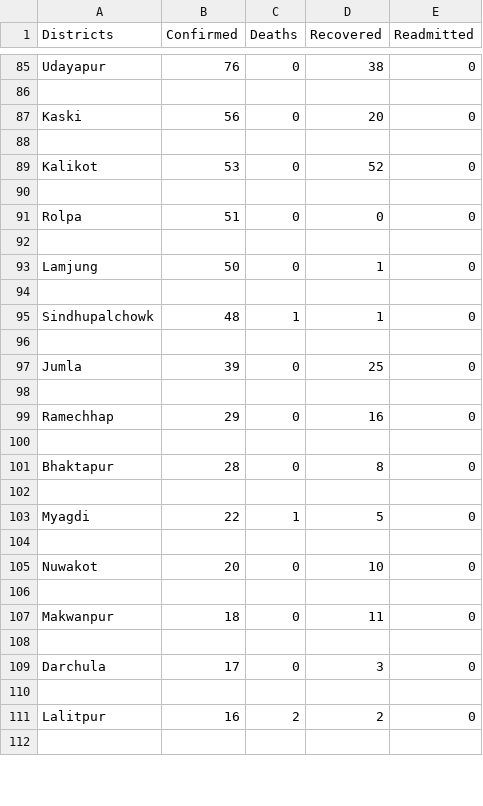
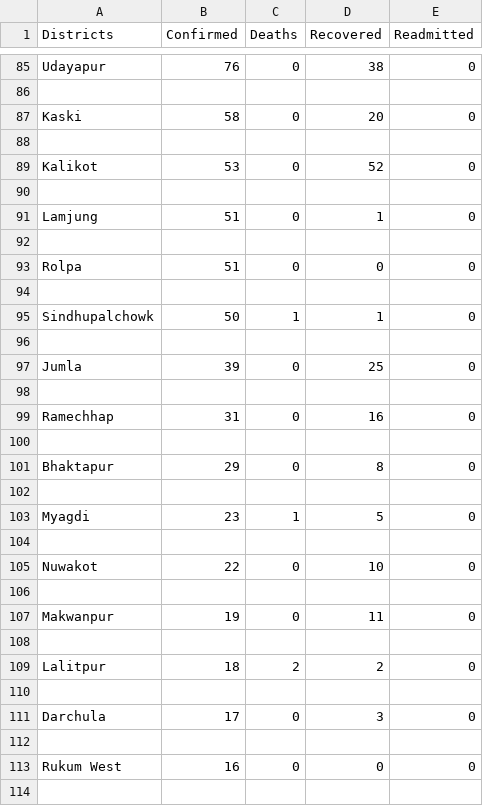
Before and after one commit to sauhar/COVID19-Nepal-Forecast, a CSV file: records.csv, drawn as a sheet; only a part is shown, gaps mark what is left out; the diff covers the shown part only.

```diff
--- a/records.csv
+++ b/records.csv
@@ -86,3 +86,3 @@ Udayapur,76,0,38,0
 
-Kaski,56,0,20,0
+Kaski,58,0,20,0
 
@@ -90,7 +90,7 @@ Kalikot,53,0,52,0
 
+Lamjung,51,0,1,0
+
 Rolpa,51,0,0,0
 
-Lamjung,50,0,1,0
-
-Sindhupalchowk,48,1,1,0
+Sindhupalchowk,50,1,1,0
 
@@ -98,11 +98,13 @@ Jumla,39,0,25,0
 
-Ramechhap,29,0,16,0
+Ramechhap,31,0,16,0
 
-Bhaktapur,28,0,8,0
+Bhaktapur,29,0,8,0
 
-Myagdi,22,1,5,0
+Myagdi,23,1,5,0
 
-Nuwakot,20,0,10,0
+Nuwakot,22,0,10,0
 
-Makwanpur,18,0,11,0
+Makwanpur,19,0,11,0
+
+Lalitpur,18,2,2,0
 
@@ -110,3 +112,3 @@ Darchula,17,0,3,0
 
-Lalitpur,16,2,2,0
+Rukum West,16,0,0,0
 
```
Also changed, not shown: 12 added rows, 14 removed rows and 23 edited cells elsewhere in this file, 1 other file.
